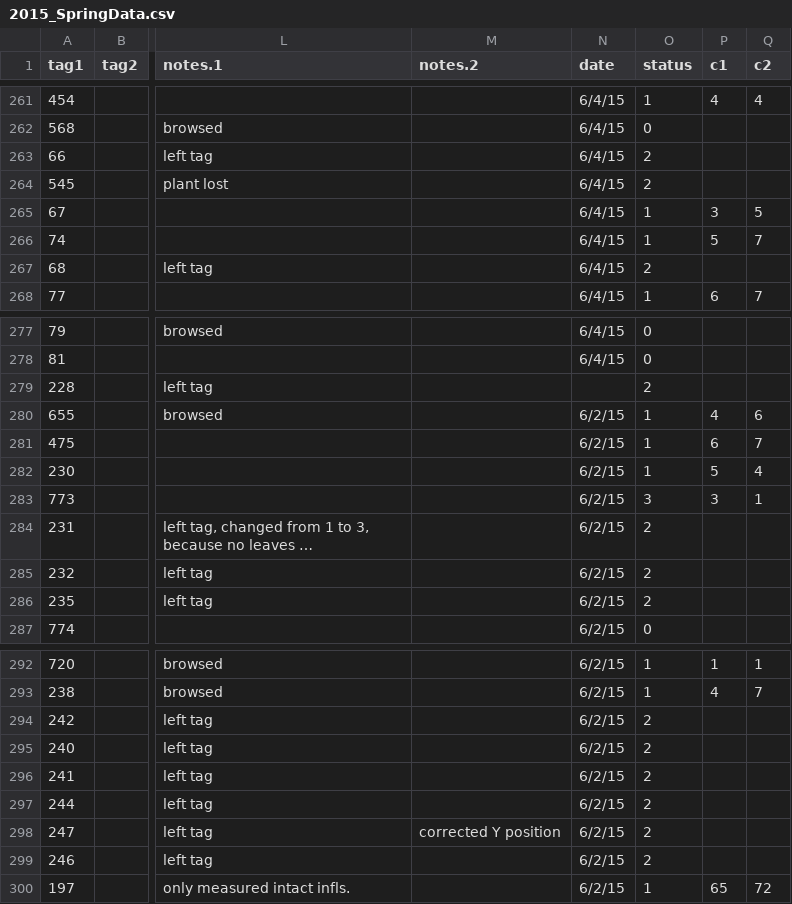
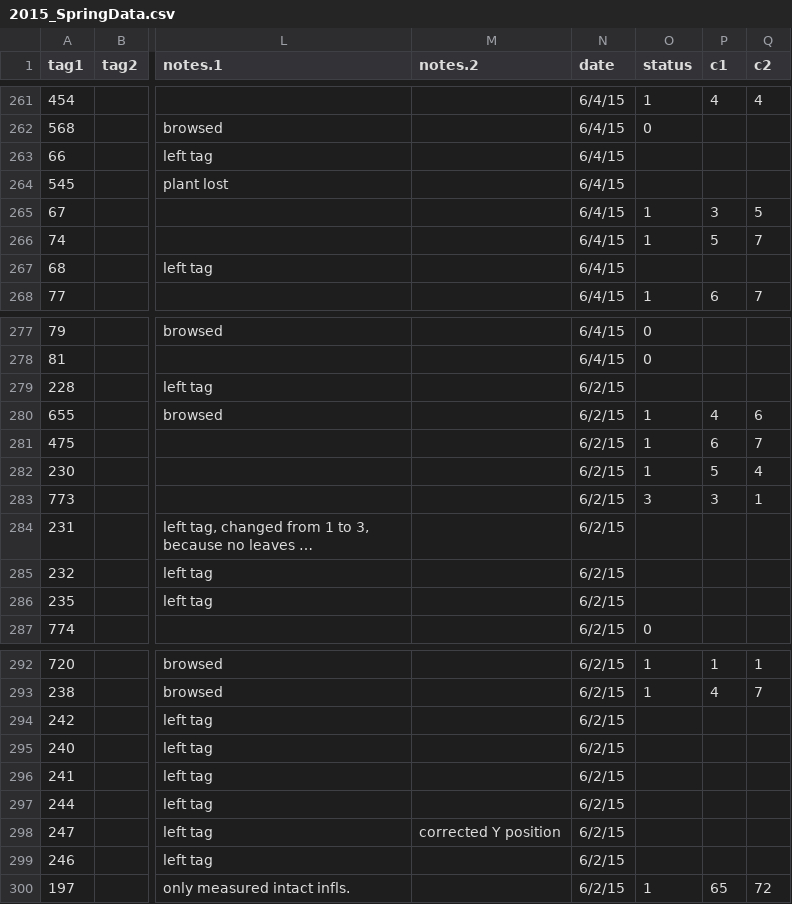
Before and after one commit to akleinhesselink/sagebrush_demography, a CSV file: field_data/demographic_data/NewDemographicData/2015_SpringData.csv, drawn as a sheet; only a part is shown, gaps mark what is left out; long unchanged cells end in …; the diff covers the shown part only; the diff names each change by its address in the sheet, - before the commit and + after, or states it on an @@ line.

```diff
--- a/field_data/demographic_data/NewDemographicData/2015_SpringData.csv
+++ b/field_data/demographic_data/NewDemographicData/2015_SpringData.csv
-O263:O264 (status): 2
+O263:O264 (status): (empty)
-O267 (status): 2
+O267 (status): (empty)
-N279 (date): (empty)
+N279 (date): 6/2/15
-O279 (status): 2
+O279 (status): (empty)
-O284:O286 (status): 2
+O284:O286 (status): (empty)
-O294:O299 (status): 2
+O294:O299 (status): (empty)
```
Also changed, not shown: 41 edited cells elsewhere in this file, 9 other files.
